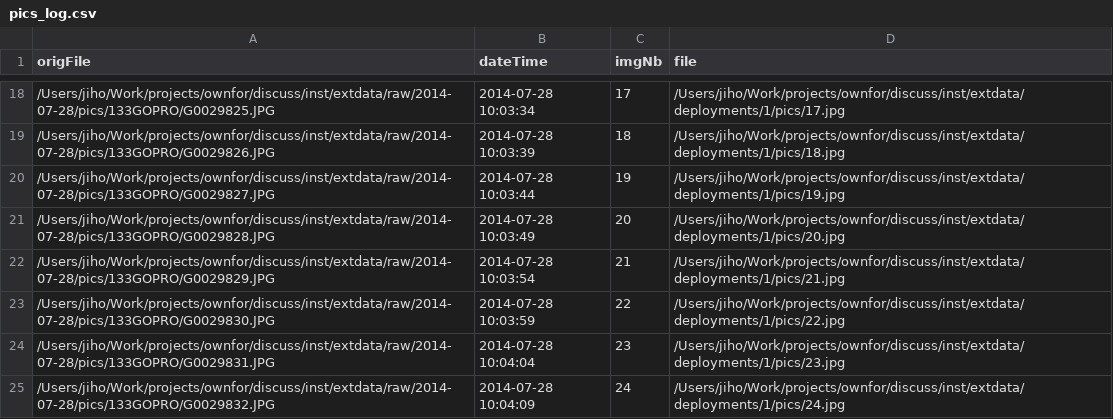
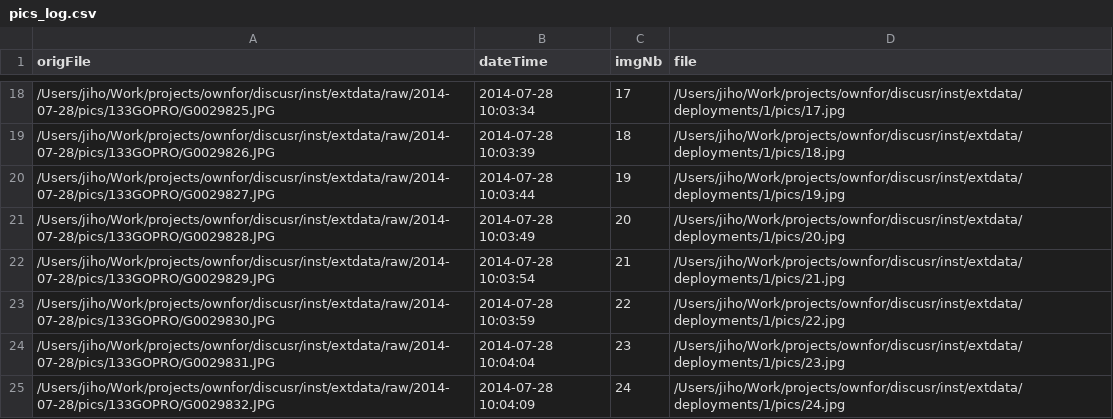
Before and after one commit to jiho/discr, a CSV file: inst/extdata/deployments/1/pics_log.csv, drawn as a sheet; only a part is shown, gaps mark what is left out; the diff covers the shown part only.

```diff
--- a/inst/extdata/deployments/1/pics_log.csv
+++ b/inst/extdata/deployments/1/pics_log.csv
@@ -18,8 +18,8 @@
-"/Users/jiho/Work/projects/ownfor/discuss/inst/extdata/raw/2014-07-28/pics/133GOPRO/G0029825.JPG",2014-07-28 10:03:34,17,"/Users/jiho/Work/projects/ownfor/discuss/inst/extdata/deployments/1/pics/17.jpg"
-"/Users/jiho/Work/projects/ownfor/discuss/inst/extdata/raw/2014-07-28/pics/133GOPRO/G0029826.JPG",2014-07-28 10:03:39,18,"/Users/jiho/Work/projects/ownfor/discuss/inst/extdata/deployments/1/pics/18.jpg"
-"/Users/jiho/Work/projects/ownfor/discuss/inst/extdata/raw/2014-07-28/pics/133GOPRO/G0029827.JPG",2014-07-28 10:03:44,19,"/Users/jiho/Work/projects/ownfor/discuss/inst/extdata/deployments/1/pics/19.jpg"
-"/Users/jiho/Work/projects/ownfor/discuss/inst/extdata/raw/2014-07-28/pics/133GOPRO/G0029828.JPG",2014-07-28 10:03:49,20,"/Users/jiho/Work/projects/ownfor/discuss/inst/extdata/deployments/1/pics/20.jpg"
-"/Users/jiho/Work/projects/ownfor/discuss/inst/extdata/raw/2014-07-28/pics/133GOPRO/G0029829.JPG",2014-07-28 10:03:54,21,"/Users/jiho/Work/projects/ownfor/discuss/inst/extdata/deployments/1/pics/21.jpg"
-"/Users/jiho/Work/projects/ownfor/discuss/inst/extdata/raw/2014-07-28/pics/133GOPRO/G0029830.JPG",2014-07-28 10:03:59,22,"/Users/jiho/Work/projects/ownfor/discuss/inst/extdata/deployments/1/pics/22.jpg"
-"/Users/jiho/Work/projects/ownfor/discuss/inst/extdata/raw/2014-07-28/pics/133GOPRO/G0029831.JPG",2014-07-28 10:04:04,23,"/Users/jiho/Work/projects/ownfor/discuss/inst/extdata/deployments/1/pics/23.jpg"
-"/Users/jiho/Work/projects/ownfor/discuss/inst/extdata/raw/2014-07-28/pics/133GOPRO/G0029832.JPG",2014-07-28 10:04:09,24,"/Users/jiho/Work/projects/ownfor/discuss/inst/extdata/deployments/1/pics/24.jpg"
+"/Users/jiho/Work/projects/ownfor/discusr/inst/extdata/raw/2014-07-28/pics/133GOPRO/G0029825.JPG",2014-07-28 10:03:34,17,"/Users/jiho/Work/projects/ownfor/discusr/inst/extdata/deployments/1/pics/17.jpg"
+"/Users/jiho/Work/projects/ownfor/discusr/inst/extdata/raw/2014-07-28/pics/133GOPRO/G0029826.JPG",2014-07-28 10:03:39,18,"/Users/jiho/Work/projects/ownfor/discusr/inst/extdata/deployments/1/pics/18.jpg"
+"/Users/jiho/Work/projects/ownfor/discusr/inst/extdata/raw/2014-07-28/pics/133GOPRO/G0029827.JPG",2014-07-28 10:03:44,19,"/Users/jiho/Work/projects/ownfor/discusr/inst/extdata/deployments/1/pics/19.jpg"
+"/Users/jiho/Work/projects/ownfor/discusr/inst/extdata/raw/2014-07-28/pics/133GOPRO/G0029828.JPG",2014-07-28 10:03:49,20,"/Users/jiho/Work/projects/ownfor/discusr/inst/extdata/deployments/1/pics/20.jpg"
+"/Users/jiho/Work/projects/ownfor/discusr/inst/extdata/raw/2014-07-28/pics/133GOPRO/G0029829.JPG",2014-07-28 10:03:54,21,"/Users/jiho/Work/projects/ownfor/discusr/inst/extdata/deployments/1/pics/21.jpg"
+"/Users/jiho/Work/projects/ownfor/discusr/inst/extdata/raw/2014-07-28/pics/133GOPRO/G0029830.JPG",2014-07-28 10:03:59,22,"/Users/jiho/Work/projects/ownfor/discusr/inst/extdata/deployments/1/pics/22.jpg"
+"/Users/jiho/Work/projects/ownfor/discusr/inst/extdata/raw/2014-07-28/pics/133GOPRO/G0029831.JPG",2014-07-28 10:04:04,23,"/Users/jiho/Work/projects/ownfor/discusr/inst/extdata/deployments/1/pics/23.jpg"
+"/Users/jiho/Work/projects/ownfor/discusr/inst/extdata/raw/2014-07-28/pics/133GOPRO/G0029832.JPG",2014-07-28 10:04:09,24,"/Users/jiho/Work/projects/ownfor/discusr/inst/extdata/deployments/1/pics/24.jpg"
```
Also changed, not shown: 32 edited cells elsewhere in this file, inst/extdata/deployments/2/pics_log.csv, 30 other files.
